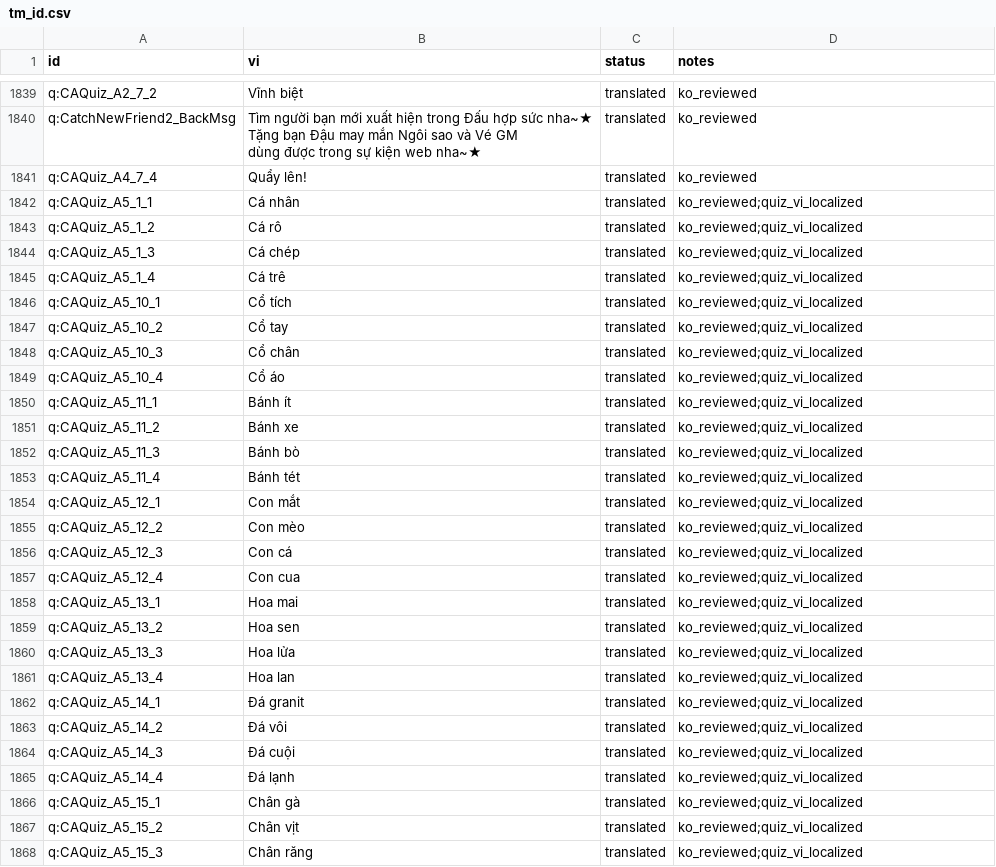
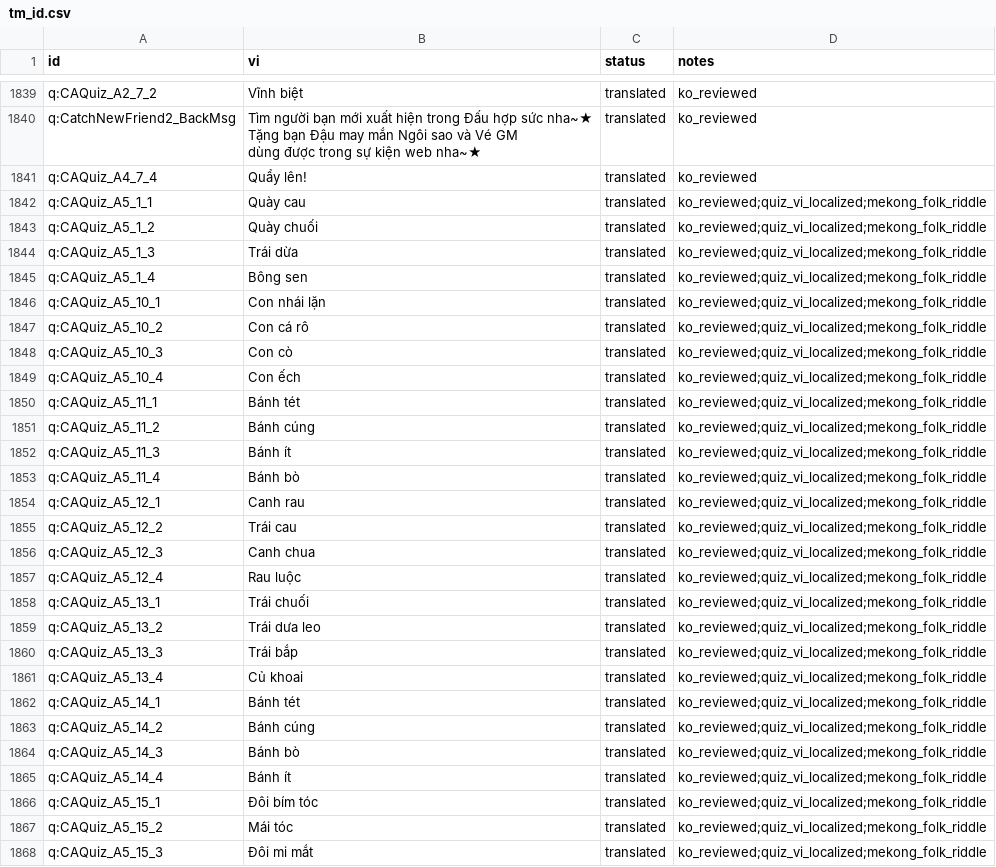
Before and after one commit to aquaplatinumberlitz/boom-re, a CSV file: l10n/tm_id.csv, drawn as a sheet; only a part is shown, gaps mark what is left out; the diff covers the shown part only.

```diff
--- a/l10n/tm_id.csv
+++ b/l10n/tm_id.csv
@@ -2200,28 +2200,28 @@ dùng được trong sự kiện web nha~★",translated,ko_reviewed
 q:CAQuiz_A4_7_4,Quẩy lên!,translated,ko_reviewed
-q:CAQuiz_A5_1_1,Cá nhân,translated,ko_reviewed;quiz_vi_localized
-q:CAQuiz_A5_1_2,Cá rô,translated,ko_reviewed;quiz_vi_localized
-q:CAQuiz_A5_1_3,Cá chép,translated,ko_reviewed;quiz_vi_localized
-q:CAQuiz_A5_1_4,Cá trê,translated,ko_reviewed;quiz_vi_localized
-q:CAQuiz_A5_10_1,Cổ tích,translated,ko_reviewed;quiz_vi_localized
-q:CAQuiz_A5_10_2,Cổ tay,translated,ko_reviewed;quiz_vi_localized
-q:CAQuiz_A5_10_3,Cổ chân,translated,ko_reviewed;quiz_vi_localized
-q:CAQuiz_A5_10_4,Cổ áo,translated,ko_reviewed;quiz_vi_localized
-q:CAQuiz_A5_11_1,Bánh ít,translated,ko_reviewed;quiz_vi_localized
-q:CAQuiz_A5_11_2,Bánh xe,translated,ko_reviewed;quiz_vi_localized
-q:CAQuiz_A5_11_3,Bánh bò,translated,ko_reviewed;quiz_vi_localized
-q:CAQuiz_A5_11_4,Bánh tét,translated,ko_reviewed;quiz_vi_localized
-q:CAQuiz_A5_12_1,Con mắt,translated,ko_reviewed;quiz_vi_localized
-q:CAQuiz_A5_12_2,Con mèo,translated,ko_reviewed;quiz_vi_localized
-q:CAQuiz_A5_12_3,Con cá,translated,ko_reviewed;quiz_vi_localized
-q:CAQuiz_A5_12_4,Con cua,translated,ko_reviewed;quiz_vi_localized
-q:CAQuiz_A5_13_1,Hoa mai,translated,ko_reviewed;quiz_vi_localized
-q:CAQuiz_A5_13_2,Hoa sen,translated,ko_reviewed;quiz_vi_localized
-q:CAQuiz_A5_13_3,Hoa lửa,translated,ko_reviewed;quiz_vi_localized
-q:CAQuiz_A5_13_4,Hoa lan,translated,ko_reviewed;quiz_vi_localized
-q:CAQuiz_A5_14_1,Đá granit,translated,ko_reviewed;quiz_vi_localized
-q:CAQuiz_A5_14_2,Đá vôi,translated,ko_reviewed;quiz_vi_localized
-q:CAQuiz_A5_14_3,Đá cuội,translated,ko_reviewed;quiz_vi_localized
-q:CAQuiz_A5_14_4,Đá lạnh,translated,ko_reviewed;quiz_vi_localized
-q:CAQuiz_A5_15_1,Chân gà,translated,ko_reviewed;quiz_vi_localized
-q:CAQuiz_A5_15_2,Chân vịt,translated,ko_reviewed;quiz_vi_localized
-q:CAQuiz_A5_15_3,Chân răng,translated,ko_reviewed;quiz_vi_localized
+q:CAQuiz_A5_1_1,Quày cau,translated,ko_reviewed;quiz_vi_localized;mekong_folk_riddle
+q:CAQuiz_A5_1_2,Quày chuối,translated,ko_reviewed;quiz_vi_localized;mekong_folk_riddle
+q:CAQuiz_A5_1_3,Trái dừa,translated,ko_reviewed;quiz_vi_localized;mekong_folk_riddle
+q:CAQuiz_A5_1_4,Bông sen,translated,ko_reviewed;quiz_vi_localized;mekong_folk_riddle
+q:CAQuiz_A5_10_1,Con nhái lặn,translated,ko_reviewed;quiz_vi_localized;mekong_folk_riddle
+q:CAQuiz_A5_10_2,Con cá rô,translated,ko_reviewed;quiz_vi_localized;mekong_folk_riddle
+q:CAQuiz_A5_10_3,Con cò,translated,ko_reviewed;quiz_vi_localized;mekong_folk_riddle
+q:CAQuiz_A5_10_4,Con ếch,translated,ko_reviewed;quiz_vi_localized;mekong_folk_riddle
+q:CAQuiz_A5_11_1,Bánh tét,translated,ko_reviewed;quiz_vi_localized;mekong_folk_riddle
+q:CAQuiz_A5_11_2,Bánh cúng,translated,ko_reviewed;quiz_vi_localized;mekong_folk_riddle
+q:CAQuiz_A5_11_3,Bánh ít,translated,ko_reviewed;quiz_vi_localized;mekong_folk_riddle
+q:CAQuiz_A5_11_4,Bánh bò,translated,ko_reviewed;quiz_vi_localized;mekong_folk_riddle
+q:CAQuiz_A5_12_1,Canh rau,translated,ko_reviewed;quiz_vi_localized;mekong_folk_riddle
+q:CAQuiz_A5_12_2,Trái cau,translated,ko_reviewed;quiz_vi_localized;mekong_folk_riddle
+q:CAQuiz_A5_12_3,Canh chua,translated,ko_reviewed;quiz_vi_localized;mekong_folk_riddle
+q:CAQuiz_A5_12_4,Rau luộc,translated,ko_reviewed;quiz_vi_localized;mekong_folk_riddle
+q:CAQuiz_A5_13_1,Trái chuối,translated,ko_reviewed;quiz_vi_localized;mekong_folk_riddle
+q:CAQuiz_A5_13_2,Trái dưa leo,translated,ko_reviewed;quiz_vi_localized;mekong_folk_riddle
+q:CAQuiz_A5_13_3,Trái bắp,translated,ko_reviewed;quiz_vi_localized;mekong_folk_riddle
+q:CAQuiz_A5_13_4,Củ khoai,translated,ko_reviewed;quiz_vi_localized;mekong_folk_riddle
+q:CAQuiz_A5_14_1,Bánh tét,translated,ko_reviewed;quiz_vi_localized;mekong_folk_riddle
+q:CAQuiz_A5_14_2,Bánh cúng,translated,ko_reviewed;quiz_vi_localized;mekong_folk_riddle
+q:CAQuiz_A5_14_3,Bánh bò,translated,ko_reviewed;quiz_vi_localized;mekong_folk_riddle
+q:CAQuiz_A5_14_4,Bánh ít,translated,ko_reviewed;quiz_vi_localized;mekong_folk_riddle
+q:CAQuiz_A5_15_1,Đôi bím tóc,translated,ko_reviewed;quiz_vi_localized;mekong_folk_riddle
+q:CAQuiz_A5_15_2,Mái tóc,translated,ko_reviewed;quiz_vi_localized;mekong_folk_riddle
+q:CAQuiz_A5_15_3,Đôi mi mắt,translated,ko_reviewed;quiz_vi_localized;mekong_folk_riddle
```
Also changed, not shown: 96 edited cells elsewhere in this file, l10n/glossary.csv, l10n/quiz_vi.csv, 5 other files.
